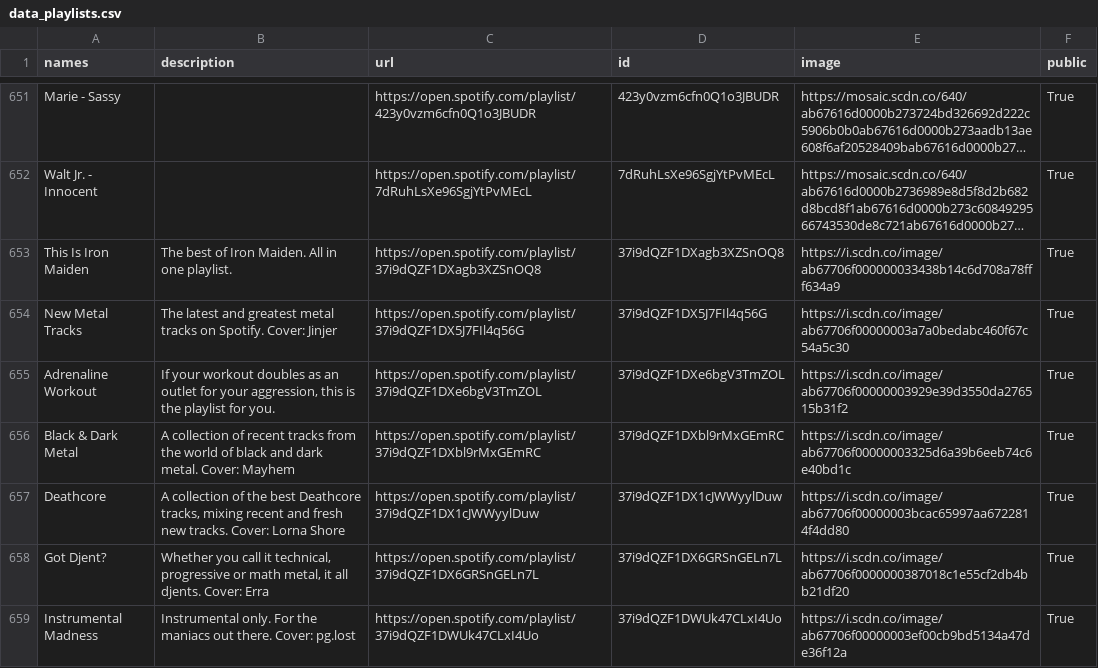
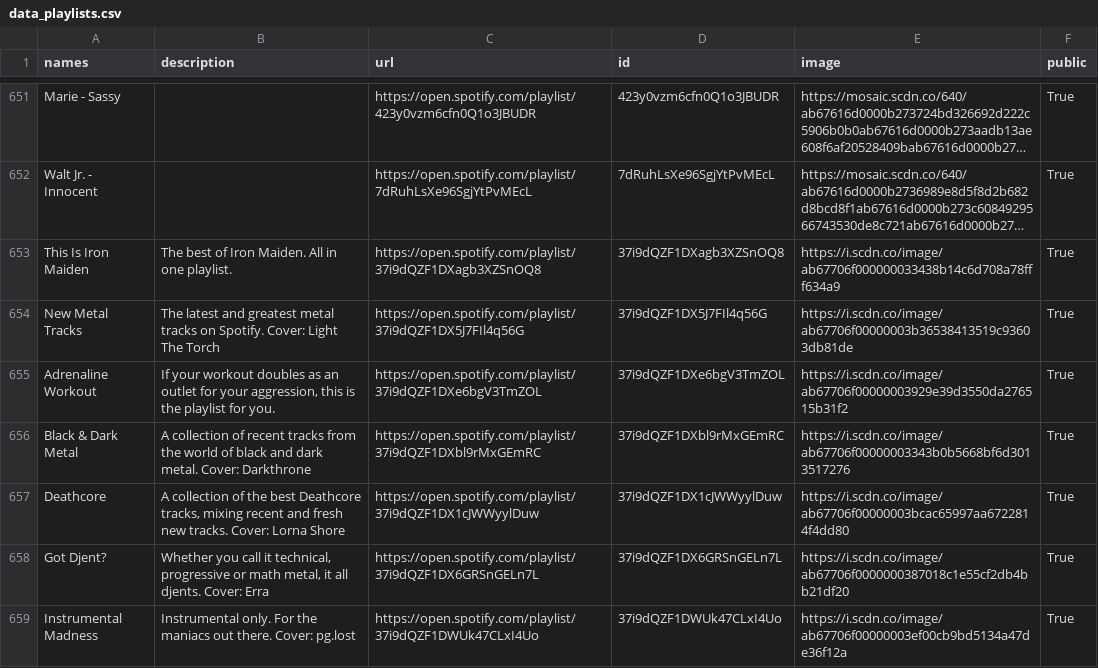
Before and after one commit to GrAMATO/Spotify_final, a CSV file: Testfolder/data_playlists.csv, drawn as a sheet; only a part is shown, gaps mark what is left out; long unchanged cells end in …; the diff covers the shown part only; the diff names each change by its address in the sheet, - before the commit and + after, or states it on an @@ line.

Commit message:
update

```diff
--- a/Testfolder/data_playlists.csv
+++ b/Testfolder/data_playlists.csv
-B654 (description): …Spotify. Cover: Jinjer
+B654 (description): …Spotify. Cover: Light The Torch
-E654 (image): https://i.scdn.co/image/ab67706f00000003a7a0bedabc460f67c54a5c30
+E654 (image): https://i.scdn.co/image/ab67706f00000003b36538413519c93603db81de
-B656 (description): …metal. Cover: Mayhem
+B656 (description): …metal. Cover: Darkthrone
-E656 (image): https://i.scdn.co/image/ab67706f00000003325d6a39b6eeb74c6e40bd1c
+E656 (image): https://i.scdn.co/image/ab67706f00000003343b0b5668bf6d3013517276
```
Also changed, not shown: 20 edited cells elsewhere in this file.
